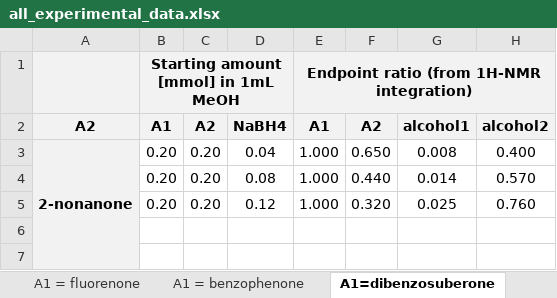
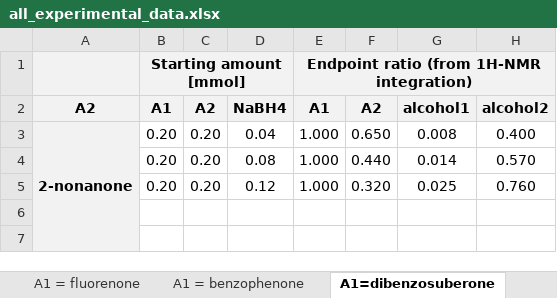
Before and after one commit to poclab-web/3D_electronic_analysis_for_site-selectivity, an Excel workbook: data/all_experimental_data.xlsx, sheet A1=dibenzosuberone, drawn as a sheet; only a part is shown; values as stored, in another font and other column widths than the file's, no borders; the diff names each change by its address in the sheet, - before the commit and + after, or states it on an @@ line.

```diff
--- a/data/all_experimental_data.xlsx (sheet A1=dibenzosuberone)
+++ b/data/all_experimental_data.xlsx (sheet A1=dibenzosuberone)
-B1 (A1): Starting amount [mmol] in 1mL MeOH
+B1 (A1): Starting amount [mmol]
```
Also changed, not shown: sheet dataset, sheet diketone_reduction_results, sheet A1 = fluorenone, sheet A1 = benzophenone, charts or pictures, data/data_electronic_electrostatic_lumo_regression.xlsx, 5 other files.
